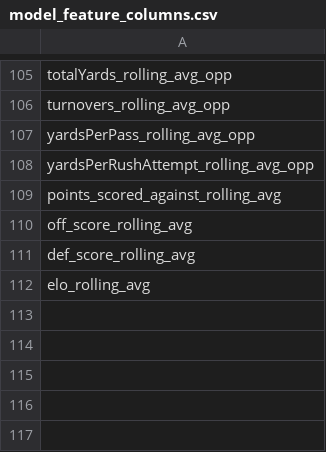
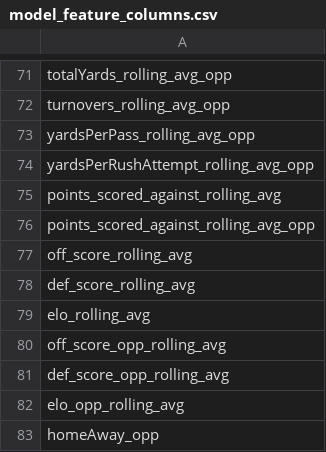
Before and after one commit to Triemeth/Side_hustles, a CSV file: CFB_predictions_take_2/post_calc_data/model_feature_columns.csv, drawn as a sheet; only a part is shown, gaps mark what is left out; the diff covers the shown part only; the diff names each change by its address in the sheet, - before the commit and + after, or states it on an @@ line.

```diff
--- a/CFB_predictions_take_2/post_calc_data/model_feature_columns.csv
+++ b/CFB_predictions_take_2/post_calc_data/model_feature_columns.csv
+row 76: points_scored_against_rolling_avg_opp
+row 80: off_score_opp_rolling_avg
+row 81: def_score_opp_rolling_avg
+row 82: elo_opp_rolling_avg
+row 83: homeAway_opp
```
Also changed, not shown: 34 removed rows elsewhere in this file, CFB_predictions_take_2/check_data/game_row_check.csv, 14 other files.
